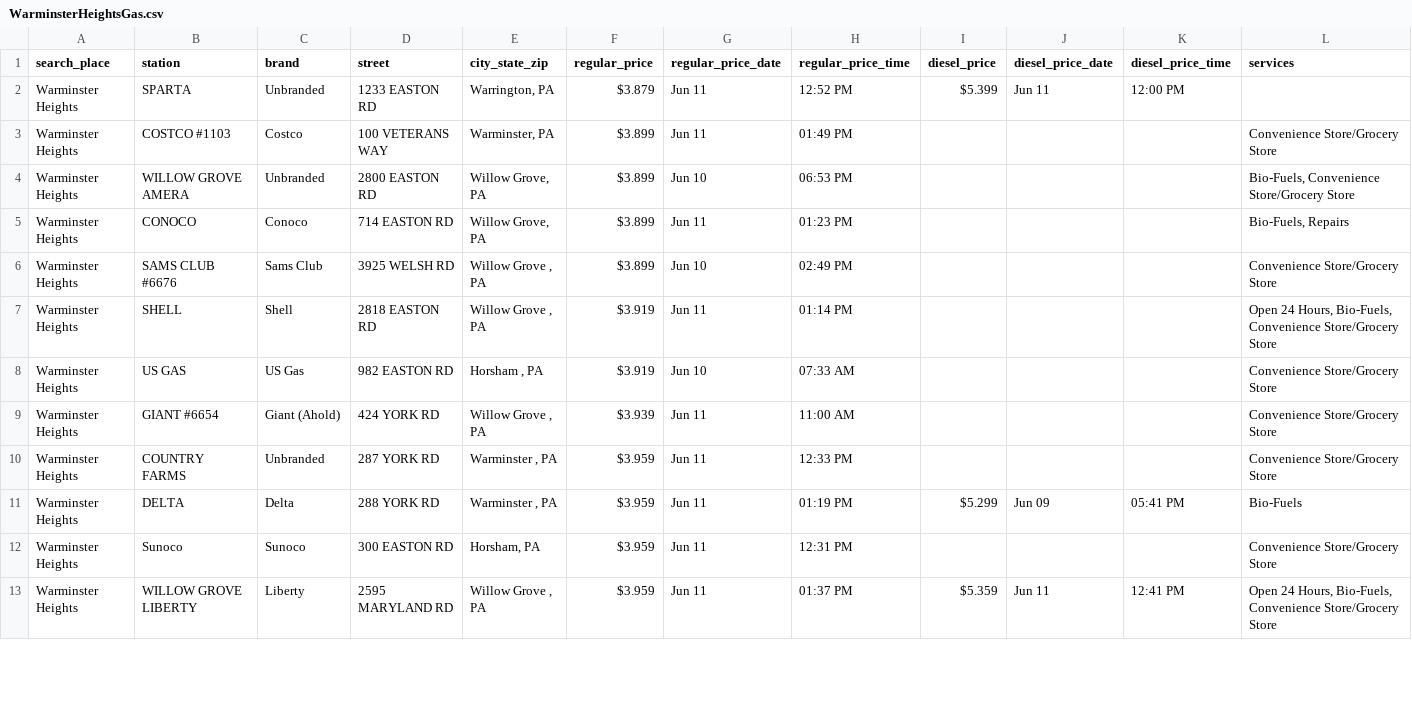
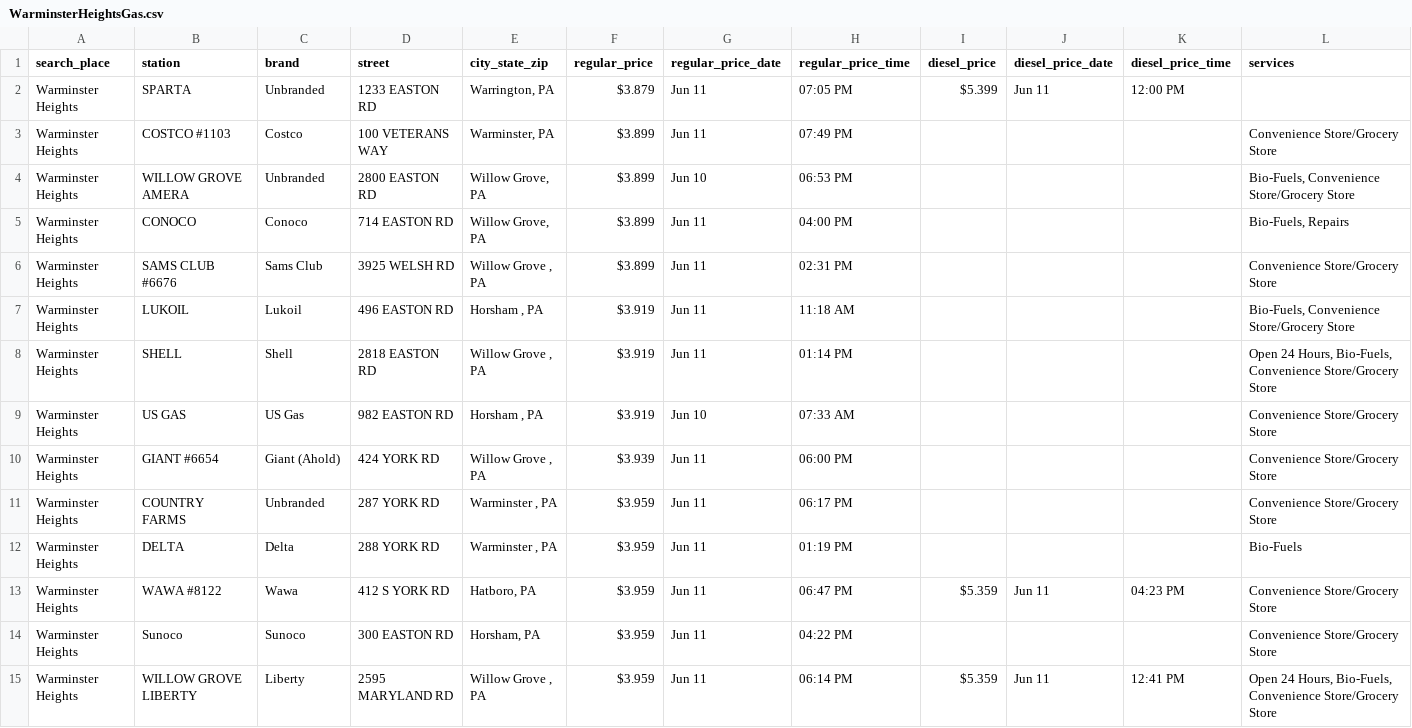
Before and after one commit to CUlleryUSATRepos/BucksGasRepo, a CSV file: BucksGasPrices/WarminsterHeightsGas.csv, drawn as a sheet; only a part is shown; the diff covers the shown part only.

Commit message:
Auto update gas prices 2026-06-11 20:01:20

```diff
--- a/BucksGasPrices/WarminsterHeightsGas.csv
+++ b/BucksGasPrices/WarminsterHeightsGas.csv
@@ -1,13 +1,15 @@
 search_place,station,brand,street,city_state_zip,regular_price,regular_price_date,regular_price_time,diesel_price,diesel_price_date,diesel_price_time,services
-Warminster Heights,SPARTA,Unbranded,1233 EASTON RD,"Warrington, PA",$3.879,Jun 11,12:52 PM,$5.399,Jun 11,12:00 PM,
-Warminster Heights,COSTCO #1103,Costco,100 VETERANS WAY,"Warminster, PA",$3.899,Jun 11,01:49 PM,,,,Convenience Store/Grocery Store
+Warminster Heights,SPARTA,Unbranded,1233 EASTON RD,"Warrington, PA",$3.879,Jun 11,07:05 PM,$5.399,Jun 11,12:00 PM,
+Warminster Heights,COSTCO #1103,Costco,100 VETERANS WAY,"Warminster, PA",$3.899,Jun 11,07:49 PM,,,,Convenience Store/Grocery Store
 Warminster Heights,WILLOW GROVE AMERA,Unbranded,2800 EASTON RD,"Willow Grove, PA",$3.899,Jun 10,06:53 PM,,,,"Bio-Fuels, Convenience Store/Grocery Store"
-Warminster Heights,CONOCO,Conoco,714 EASTON RD,"Willow Grove, PA",$3.899,Jun 11,01:23 PM,,,,"Bio-Fuels, Repairs"
-Warminster Heights,SAMS CLUB #6676,Sams Club,3925 WELSH RD,"Willow Grove , PA",$3.899,Jun 10,02:49 PM,,,,Convenience Store/Grocery Store
+Warminster Heights,CONOCO,Conoco,714 EASTON RD,"Willow Grove, PA",$3.899,Jun 11,04:00 PM,,,,"Bio-Fuels, Repairs"
+Warminster Heights,SAMS CLUB #6676,Sams Club,3925 WELSH RD,"Willow Grove , PA",$3.899,Jun 11,02:31 PM,,,,Convenience Store/Grocery Store
+Warminster Heights,LUKOIL,Lukoil,496 EASTON RD,"Horsham , PA",$3.919,Jun 11,11:18 AM,,,,"Bio-Fuels, Convenience Store/Grocery Store"
 Warminster Heights,SHELL,Shell,2818 EASTON RD,"Willow Grove , PA",$3.919,Jun 11,01:14 PM,,,,"Open 24 Hours, Bio-Fuels, Convenience Store/Grocery Store"
 Warminster Heights,US GAS,US Gas,982 EASTON RD,"Horsham , PA",$3.919,Jun 10,07:33 AM,,,,Convenience Store/Grocery Store
-Warminster Heights,GIANT #6654,Giant (Ahold),424 YORK RD,"Willow Grove , PA",$3.939,Jun 11,11:00 AM,,,,Convenience Store/Grocery Store
-Warminster Heights,COUNTRY FARMS,Unbranded,287 YORK RD,"Warminster , PA",$3.959,Jun 11,12:33 PM,,,,Convenience Store/Grocery Store
-Warminster Heights,DELTA,Delta,288 YORK RD,"Warminster , PA",$3.959,Jun 11,01:19 PM,$5.299,Jun 09,05:41 PM,Bio-Fuels
-Warminster Heights,Sunoco,Sunoco,300 EASTON RD,"Horsham, PA",$3.959,Jun 11,12:31 PM,,,,Convenience Store/Grocery Store
-Warminster Heights,WILLOW GROVE LIBERTY,Liberty,2595 MARYLAND RD,"Willow Grove , PA",$3.959,Jun 11,01:37 PM,$5.359,Jun 11,12:41 PM,"Open 24 Hours, Bio-Fuels, Convenience Store/Grocery Store"
+Warminster Heights,GIANT #6654,Giant (Ahold),424 YORK RD,"Willow Grove , PA",$3.939,Jun 11,06:00 PM,,,,Convenience Store/Grocery Store
+Warminster Heights,COUNTRY FARMS,Unbranded,287 YORK RD,"Warminster , PA",$3.959,Jun 11,06:17 PM,,,,Convenience Store/Grocery Store
+Warminster Heights,DELTA,Delta,288 YORK RD,"Warminster , PA",$3.959,Jun 11,01:19 PM,,,,Bio-Fuels
+Warminster Heights,WAWA #8122,Wawa,412 S YORK RD,"Hatboro, PA",$3.959,Jun 11,06:47 PM,$5.359,Jun 11,04:23 PM,Convenience Store/Grocery Store
+Warminster Heights,Sunoco,Sunoco,300 EASTON RD,"Horsham, PA",$3.959,Jun 11,04:22 PM,,,,Convenience Store/Grocery Store
+Warminster Heights,WILLOW GROVE LIBERTY,Liberty,2595 MARYLAND RD,"Willow Grove , PA",$3.959,Jun 11,06:14 PM,$5.359,Jun 11,12:41 PM,"Open 24 Hours, Bio-Fuels, Convenience Store/Grocery Store"
```
Also changed, not shown: 2 added rows, 3 removed rows and 57 edited cells elsewhere in this file, BucksGasPrices/IvylandGas.csv, BucksGasPrices/LanghorneGas.csv, 57 other files.
